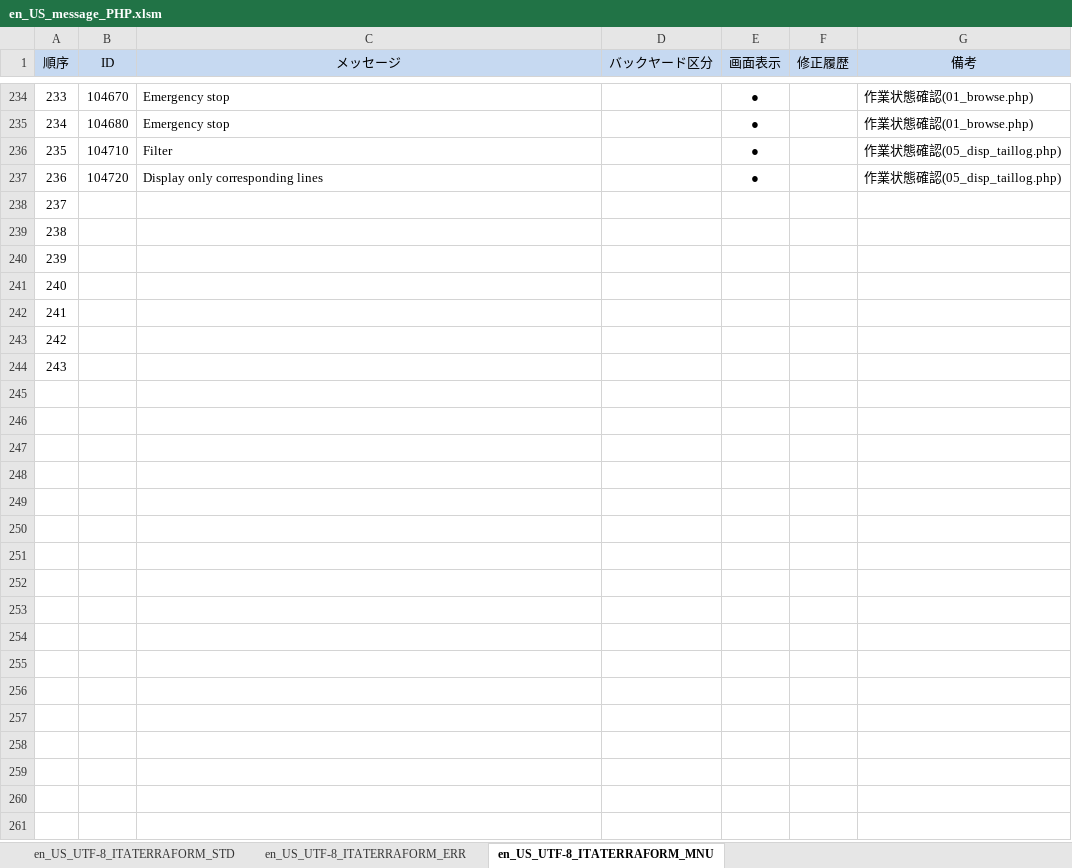
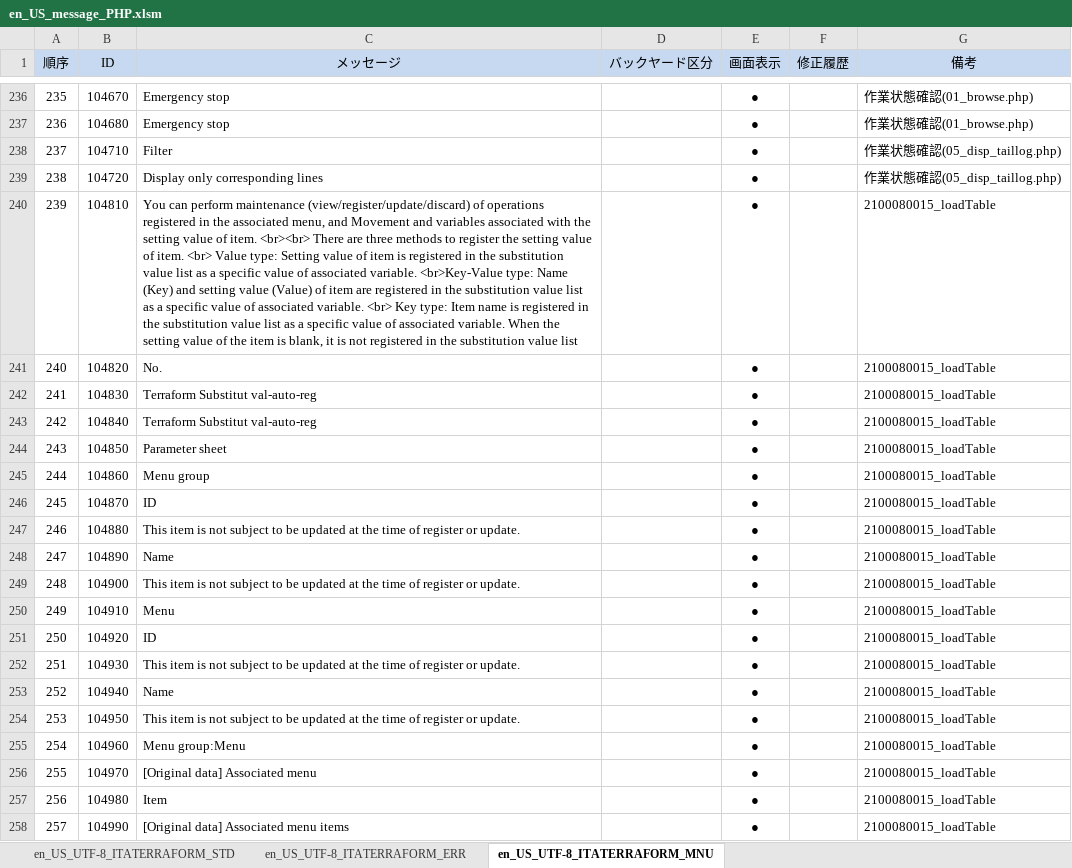
Before and after one commit to exastro-suite/it-automation, an Excel workbook: ky_message_seeds/terraform_driver/en_US_message_PHP.xlsm, sheet en_US_UTF-8_ITATERRAFORM_MNU, drawn as a sheet; only a part is shown, gaps mark what is left out; values as stored, in another font and other column widths than the file's, no borders; conditional formats not drawn; addresses are those after the commit; the diff covers the shown part only; the diff names each change by its address in the sheet, - before the commit and + after, or states it on an @@ line.

```diff
--- a/ky_message_seeds/terraform_driver/en_US_message_PHP.xlsm (sheet en_US_UTF-8_ITATERRAFORM_MNU)
+++ b/ky_message_seeds/terraform_driver/en_US_message_PHP.xlsm (sheet en_US_UTF-8_ITATERRAFORM_MNU)
@@ column A (順序) renumbered between rows 47 and 246 @@
-B240 (ID): (empty)
+B240 (ID): 104810
-C240 (メッセージ): (empty)
+C240 (メッセージ): You can perform maintenance (view/register/update/discard) of operations registered in the associated menu, and Movement and variables associated with the setting value of item. <br><br> There are three methods to register the setting value of item. <br> Value type: Setting value of item is registered in the substitution value list as a specific value of associated variable. <br>Key-Value type: Name (Key) and setting value (Value) of item are registered in the substitution value list as a specific value of associated variable. <br> Key type: Item name is registered in the substitution value list as a specific value of associated variable. When the setting value of the item is blank, it is not registered in the substitution value list
-E240:E246 (画面表示): (empty)
+E240:E246 (画面表示): ●
-G240:G246 (備考): (empty)
+G240:G246 (備考): 2100080015_loadTable
-B241 (ID): (empty)
+B241 (ID): 104820
-C241 (メッセージ): (empty)
+C241 (メッセージ): No.
-B242 (ID): (empty)
+B242 (ID): 104830
-C242:C243 (メッセージ): (empty)
+C242:C243 (メッセージ): Terraform Substitut val-auto-reg
-B243 (ID): (empty)
+B243 (ID): 104840
-B244 (ID): (empty)
+B244 (ID): 104850
-C244 (メッセージ): (empty)
+C244 (メッセージ): Parameter sheet
-B245 (ID): (empty)
+B245 (ID): 104860
-C245 (メッセージ): (empty)
+C245 (メッセージ): Menu group
-B246 (ID): (empty)
+B246 (ID): 104870
-C246 (メッセージ): (empty)
+C246 (メッセージ): ID
+row 247: 246 | 104880 | This item is not subject to be updated at the time of register or update. |  | ● |  | 2100080015_loadTable
+row 248: 247 | 104890 | Name |  | ● |  | 2100080015_loadTable
+row 249: 248 | 104900 | This item is not subject to be updated at the time of register or update. |  | ● |  | 2100080015_loadTable
+row 250: 249 | 104910 | Menu |  | ● |  | 2100080015_loadTable
+row 251: 250 | 104920 | ID |  | ● |  | 2100080015_loadTable
+row 252: 251 | 104930 | This item is not subject to be updated at the time of register or update. |  | ● |  | 2100080015_loadTable
+row 253: 252 | 104940 | Name |  | ● |  | 2100080015_loadTable
+row 254: 253 | 104950 | This item is not subject to be updated at the time of register or update. |  | ● |  | 2100080015_loadTable
+row 255: 254 | 104960 | Menu group:Menu |  | ● |  | 2100080015_loadTable
+row 256: 255 | 104970 | [Original data] Associated menu |  | ● |  | 2100080015_loadTable
+row 257: 256 | 104980 | Item |  | ● |  | 2100080015_loadTable
+row 258: 257 | 104990 | [Original data] Associated menu items |  | ● |  | 2100080015_loadTable
```
Also changed, not shown: 26 added rows elsewhere in this sheet, sheet en_US_UTF-8_ITATERRAFORM_ERR, sheet en_US_UTF-8_ITATERRAFORM_STD, ky_message_seeds/terraform_driver/ja_JP_message_PHP.xlsm, ky_sql_seeds/en_US_SQL_DATA.xlsm, 28 other files.
